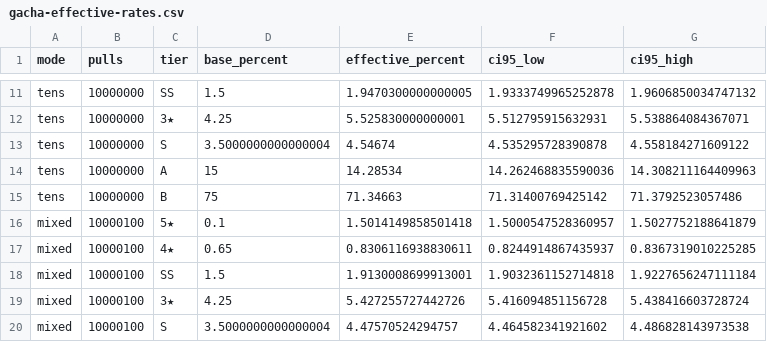
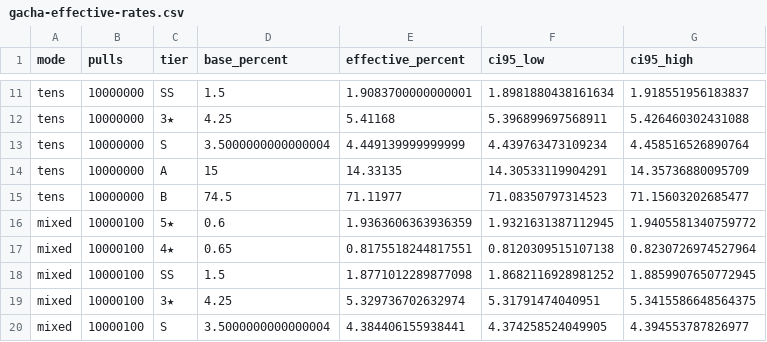
Before and after one commit to IkeaSourPatches/quoderat-wiki, a CSV file: docs/gacha-effective-rates.csv, drawn as a sheet; only a part is shown, gaps mark what is left out; the diff covers the shown part only; the diff names each change by its address in the sheet, - before the commit and + after, or states it on an @@ line.

```diff
--- a/docs/gacha-effective-rates.csv
+++ b/docs/gacha-effective-rates.csv
-E11 (effective_percent): 1.9470300000000005
+E11 (effective_percent): 1.9083700000000001
-F11 (ci95_low): 1.9333749965252878
+F11 (ci95_low): 1.8981880438161634
-G11 (ci95_high): 1.9606850034747132
+G11 (ci95_high): 1.918551956183837
-E12 (effective_percent): 5.525830000000001
+E12 (effective_percent): 5.41168
-F12 (ci95_low): 5.512795915632931
+F12 (ci95_low): 5.396899697568911
-G12 (ci95_high): 5.538864084367071
+G12 (ci95_high): 5.426460302431088
-E13 (effective_percent): 4.54674
+E13 (effective_percent): 4.449139999999999
-F13 (ci95_low): 4.535295728390878
+F13 (ci95_low): 4.439763473109234
-G13 (ci95_high): 4.558184271609122
+G13 (ci95_high): 4.458516526890764
-E14 (effective_percent): 14.28534
+E14 (effective_percent): 14.33135
-F14 (ci95_low): 14.262468835590036
+F14 (ci95_low): 14.30533119904291
-G14 (ci95_high): 14.308211164409963
+G14 (ci95_high): 14.35736880095709
-D15 (base_percent): 75
+D15 (base_percent): 74.5
-E15 (effective_percent): 71.34663
+E15 (effective_percent): 71.11977
-F15 (ci95_low): 71.31400769425142
+F15 (ci95_low): 71.08350797314523
-G15 (ci95_high): 71.3792523057486
+G15 (ci95_high): 71.15603202685477
-D16 (base_percent): 0.1
+D16 (base_percent): 0.6
-E16 (effective_percent): 1.5014149858501418
+E16 (effective_percent): 1.9363606363936359
-F16 (ci95_low): 1.5000547528360957
+F16 (ci95_low): 1.9321631387112945
-G16 (ci95_high): 1.5027752188641879
+G16 (ci95_high): 1.9405581340759772
-E17 (effective_percent): 0.8306116938830611
+E17 (effective_percent): 0.8175518244817551
-F17 (ci95_low): 0.8244914867435937
+F17 (ci95_low): 0.8120309515107138
-G17 (ci95_high): 0.8367319010225285
+G17 (ci95_high): 0.8230726974527964
-E18 (effective_percent): 1.9130008699913001
+E18 (effective_percent): 1.8771012289877098
-F18 (ci95_low): 1.9032361152714818
+F18 (ci95_low): 1.8682116928981252
-G18 (ci95_high): 1.9227656247111184
+G18 (ci95_high): 1.8859907650772945
-E19 (effective_percent): 5.427255727442726
+E19 (effective_percent): 5.329736702632974
-F19 (ci95_low): 5.416094851156728
+F19 (ci95_low): 5.31791474040951
-G19 (ci95_high): 5.438416603728724
+G19 (ci95_high): 5.3415586648564375
-E20 (effective_percent): 4.47570524294757
+E20 (effective_percent): 4.384406155938441
-F20 (ci95_low): 4.464582341921602
+F20 (ci95_low): 4.374258524049905
-G20 (ci95_high): 4.486828143973538
+G20 (ci95_high): 4.394553787826977
```
Also changed, not shown: 37 edited cells elsewhere in this file, docs/gacha-featured-distribution.csv, 10 other files.
